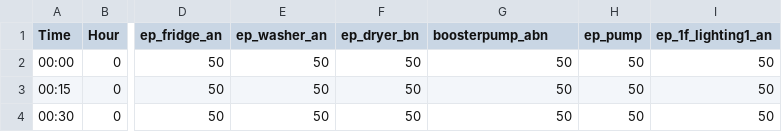
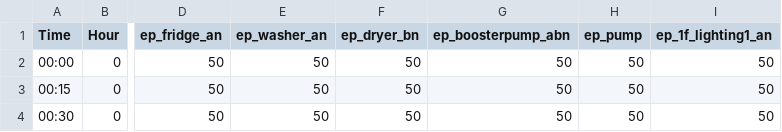
Before and after one commit to pangXMJ/hems-simulation-web, a CSV file: data/sample/LoadShapes_All_Nodes_15min.csv, drawn as a sheet; only a part is shown, gaps mark what is left out; the diff names each change by its address in the sheet, - before the commit and + after, or states it on an @@ line.

```diff
--- a/data/sample/LoadShapes_All_Nodes_15min.csv
+++ b/data/sample/LoadShapes_All_Nodes_15min.csv
-G1: boosterpump_abn
+G1: ep_boosterpump_abn
```
Also changed, not shown: data/sample/Baseline_floor1_devices.csv, data/sample/Island_All_meter.csv, 10 other files.
